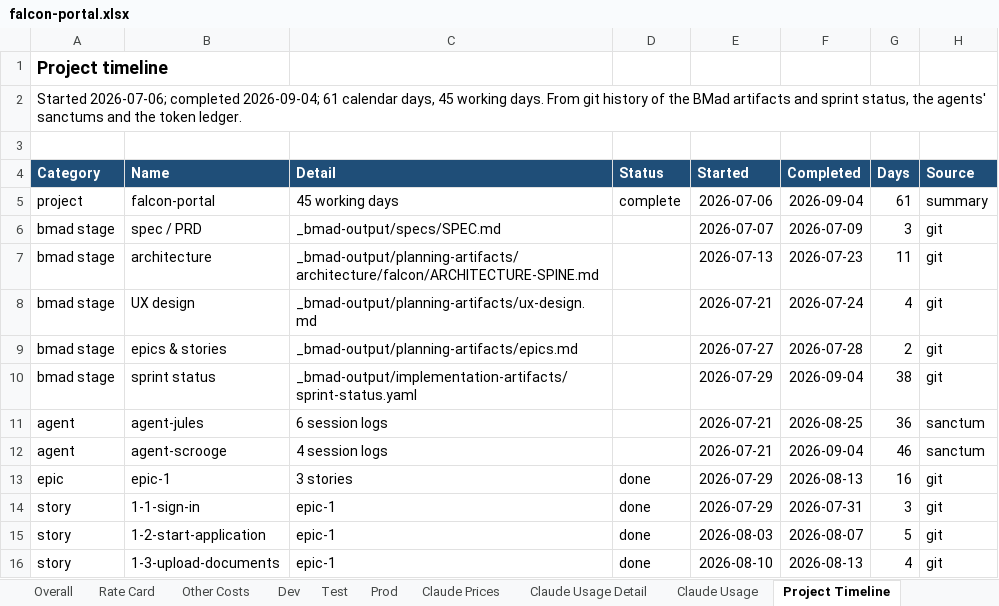
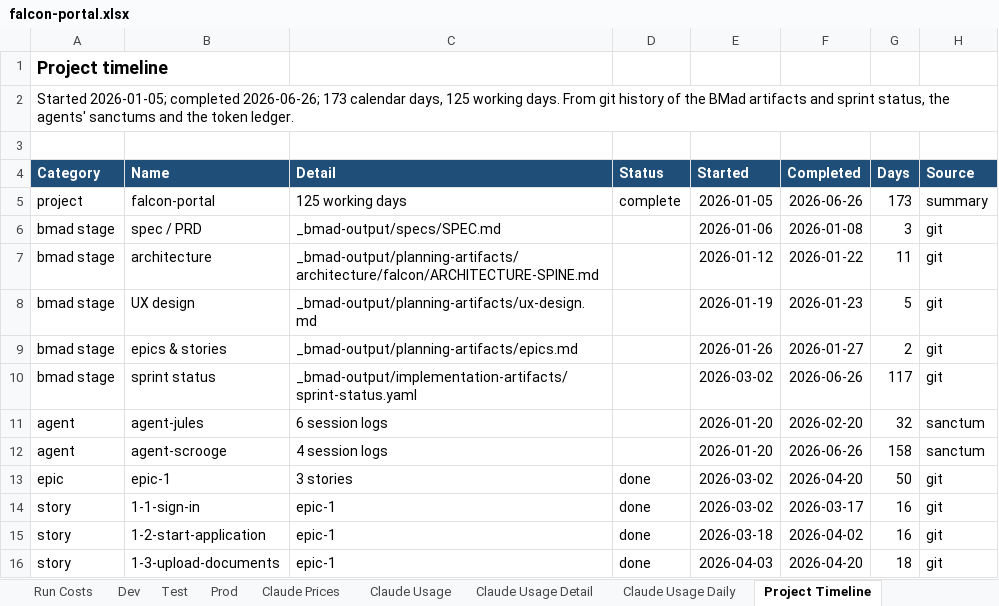
Before and after one commit to schuaschua/bmad-org-kit, an Excel workbook: skills/agent-scrooge/assets/examples/falcon-portal/falcon-portal.xlsx, sheet Project Timeline, drawn as a sheet; only a part is shown; values as stored, in another font and other column widths than the file's, no borders; table styles not drawn; the diff covers the shown part only; the diff names each change by its address in the sheet, - before the commit and + after, or states it on an @@ line.

```diff
--- a/skills/agent-scrooge/assets/examples/falcon-portal/falcon-portal.xlsx (sheet Project Timeline)
+++ b/skills/agent-scrooge/assets/examples/falcon-portal/falcon-portal.xlsx (sheet Project Timeline)
+sheet tab: Run Costs
+sheet tab: Claude Usage Daily
@@ sheet tab order changed: Run Costs | Dev | Test | Prod | Claude Prices | Claude Usage | Claude Usage Detail | Claude Usage Daily | Project Timeline @@
-A2 (Category): Started 2026-07-06; completed 2026-09-04; 61 calendar days, 45 working days.…
+A2 (Category): Started 2026-01-05; completed 2026-06-26; 173 calendar days, 125 working days.…
-C5 (Detail): 45 working days
+C5 (Detail): 125 working days
-E5 (Started): 2026-07-06
+E5 (Started): 2026-01-05
-F5 (Completed): 2026-09-04
+F5 (Completed): 2026-06-26
-G5 (Days): 61
+G5 (Days): 173
-E6 (Started): 2026-07-07
+E6 (Started): 2026-01-06
-F6 (Completed): 2026-07-09
+F6 (Completed): 2026-01-08
-E7 (Started): 2026-07-13
+E7 (Started): 2026-01-12
-F7 (Completed): 2026-07-23
+F7 (Completed): 2026-01-22
-E8 (Started): 2026-07-21
+E8 (Started): 2026-01-19
-F8 (Completed): 2026-07-24
+F8 (Completed): 2026-01-23
-G8 (Days): 4
+G8 (Days): 5
-E9 (Started): 2026-07-27
+E9 (Started): 2026-01-26
-F9 (Completed): 2026-07-28
+F9 (Completed): 2026-01-27
-E10 (Started): 2026-07-29
+E10 (Started): 2026-03-02
-F10 (Completed): 2026-09-04
+F10 (Completed): 2026-06-26
-G10 (Days): 38
+G10 (Days): 117
-E11:E12 (Started): 2026-07-21
+E11:E12 (Started): 2026-01-20
-F11 (Completed): 2026-08-25
+F11 (Completed): 2026-02-20
-G11 (Days): 36
+G11 (Days): 32
-F12 (Completed): 2026-09-04
+F12 (Completed): 2026-06-26
-G12 (Days): 46
+G12 (Days): 158
-E13:E14 (Started): 2026-07-29
+E13:E14 (Started): 2026-03-02
-F13 (Completed): 2026-08-13
+F13 (Completed): 2026-04-20
-G13 (Days): 16
+G13 (Days): 50
-F14 (Completed): 2026-07-31
+F14 (Completed): 2026-03-17
-G14 (Days): 3
+G14 (Days): 16
-E15 (Started): 2026-08-03
+E15 (Started): 2026-03-18
-F15 (Completed): 2026-08-07
+F15 (Completed): 2026-04-02
-G15 (Days): 5
+G15 (Days): 16
-E16 (Started): 2026-08-10
+E16 (Started): 2026-04-03
-F16 (Completed): 2026-08-13
+F16 (Completed): 2026-04-20
-G16 (Days): 4
+G16 (Days): 18
```
Also changed, not shown: 12 edited cells elsewhere in this sheet, sheet Overall, sheet Claude Usage Detail, sheet Sources & Gaps, sheet Dev, sheet Test, sheet Prod, 2 more sheets, other sheet tabs, 26 other files.
